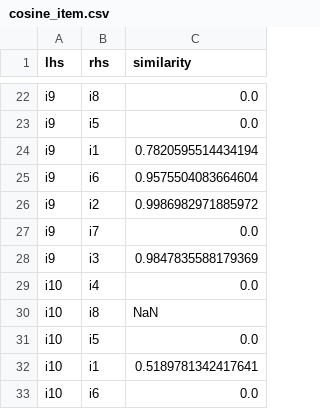
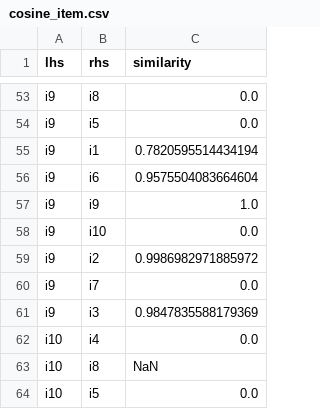
Before and after one commit to r4tings/r4tings-recommender, a CSV file: docs/workbook/ch04/cosine_item.csv, drawn as a sheet; only a part is shown, gaps mark what is left out; the shorter side is filled out with more unchanged rows; the diff covers the shown part only.

```diff
--- a/docs/workbook/ch04/cosine_item.csv
+++ b/docs/workbook/ch04/cosine_item.csv
@@ -25,2 +56,4 @@ i9,i1,0.7820595514434194
 i9,i6,0.9575504083664604
+i9,i9,1.0
+i9,i10,0.0
 i9,i2,0.9986982971885972
```
Also changed, not shown: 53 added rows elsewhere in this file, docs/workbook/ch04/cosine_item_MeanCenteringNormalizer.csv, docs/workbook/ch04/cosine_item_MeanCenteringNormalizer_true.csv, 20 other files.
